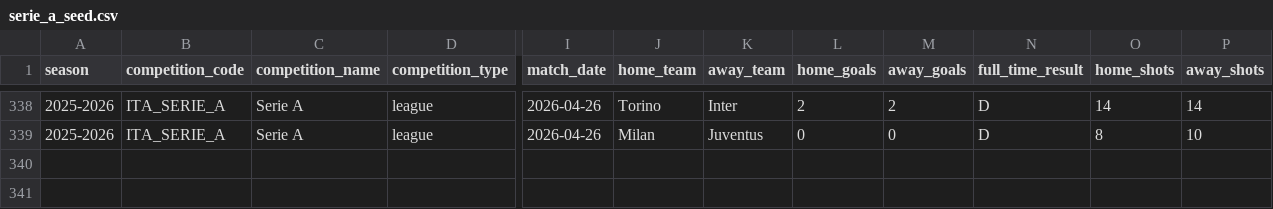
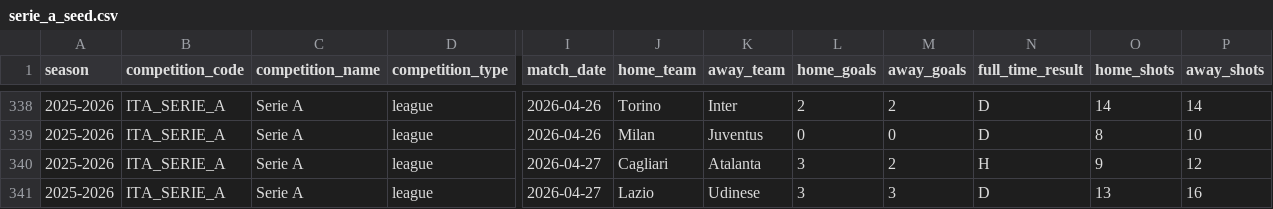
Before and after one commit to gabriasca/serie-a-analyst, a CSV file: data/raw/serie_a_seed.csv, drawn as a sheet; only a part is shown, gaps mark what is left out; rows hold the shown columns only; the diff names each change by its address in the sheet, - before the commit and + after, or states it on an @@ line.

```diff
--- a/data/raw/serie_a_seed.csv
+++ b/data/raw/serie_a_seed.csv
+row 340: 2025-2026 | ITA_SERIE_A | Serie A | league | 2026-04-27 | Cagliari | Atalanta | 3 | 2 | H | 9 | 12
+row 341: 2025-2026 | ITA_SERIE_A | Serie A | league | 2026-04-27 | Lazio | Udinese | 3 | 3 | D | 13 | 16
```
